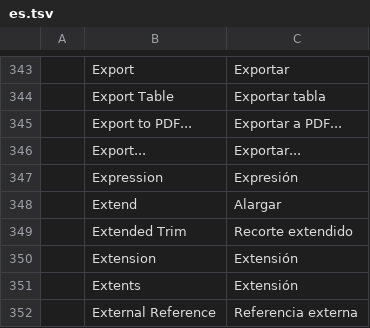
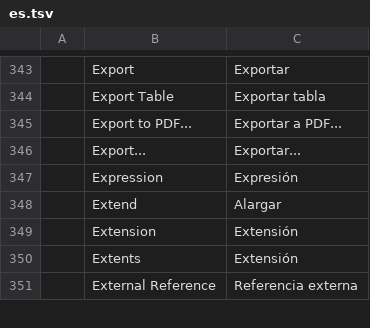
Before and after one commit to storytold/cadcraft, a TSV file: crates/ui-egui/src/i18n/es.tsv, drawn as a sheet; only a part is shown, gaps mark what is left out.

```diff
--- a/crates/ui-egui/src/i18n/es.tsv
+++ b/crates/ui-egui/src/i18n/es.tsv
@@ -348,3 +348,2 @@
 	Extend	Alargar
-	Extended Trim	Recorte extendido
 	Extension	Extensión
```
Also changed, not shown: crates/ui-egui/src/i18n/zh.tsv, 2 other files.
